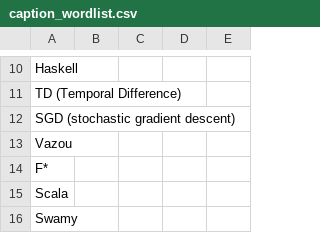
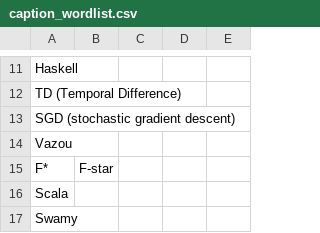
Before and after one commit to kesnericfp/icfp-captioning, a CSV file: Sessions/Tuesday/Tue-1400-1420_Safe_Couplings_Coupled_Refinement_Types/caption_wordlist.csv, drawn as a sheet; only a part is shown, gaps mark what is left out; the diff covers the shown part only.

```diff
--- a/Sessions/Tuesday/Tue-1400-1420_Safe_Couplings_Coupled_Refinement_Types/caption_wordlist.csv
+++ b/Sessions/Tuesday/Tue-1400-1420_Safe_Couplings_Coupled_Refinement_Types/caption_wordlist.csv
@@ -13,3 +14,3 @@ SGD (stochastic gradient descent) ,,,,
 Vazou,,,,
-F* ,,,,
+F* ,F-star,,,
 Scala,,,,
```
Also changed, not shown: 9 added rows and 8 edited cells elsewhere in this file.
